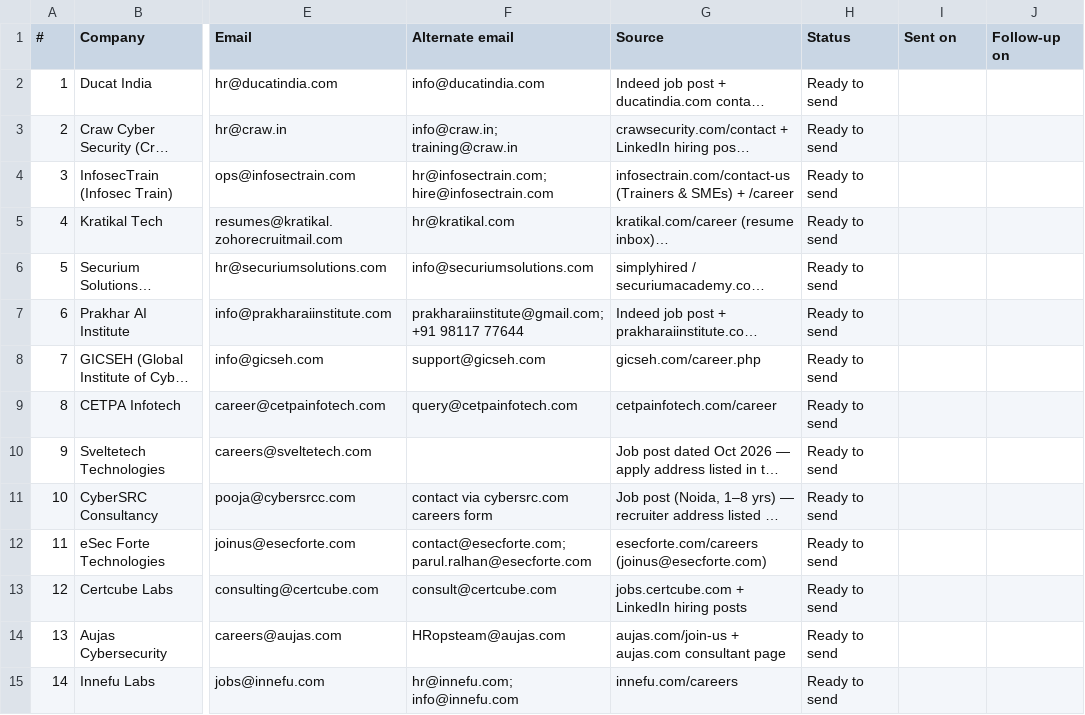
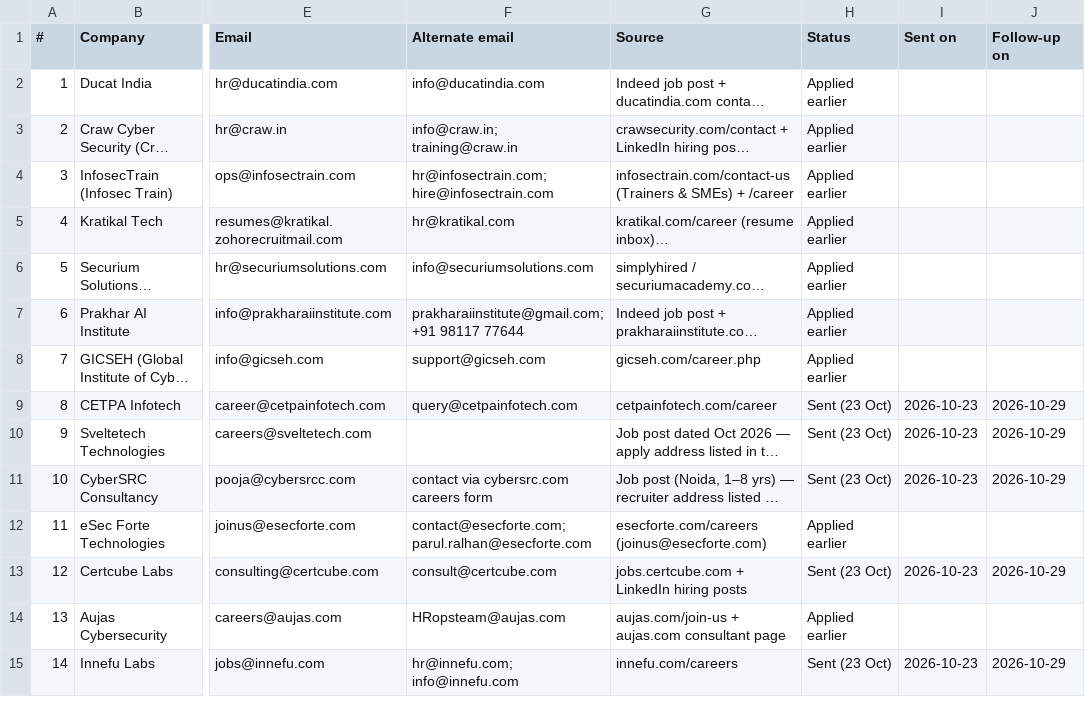
Before and after one commit to Ratan-patel/Ratan-patel.github.io, a CSV file: job-search/applications.csv, drawn as a sheet; only a part is shown, gaps mark what is left out; long unchanged cells end in …; the diff covers the shown part only; the diff names each change by its address in the sheet, - before the commit and + after, or states it on an @@ line.

Commit message:
Job search: 20 Delhi NCR applications sent + 6 new trainer targets + live status
- build_outreach.py: status model (Sent 23 Oct / Applied earlier / Ready), +6 NCR colleges & institutes
  (Galgotias, IIMT, GNIOT, NIU, Cyberyaan, Cryptus) -> 31 tracked companies
- applications.csv / applications-email.md regenerated with real status
- portfolio.html: tracker now shows sent vs earlier-applied, count 31
- README: campaign status + trainer-first sending summary

Co-authored-by: arena-agent <297053741+arena-agent@users.noreply.github.com>

```diff
--- a/job-search/applications.csv
+++ b/job-search/applications.csv
-H2:H8 (Status): Ready to send
+H2:H8 (Status): Applied earlier
-H9:H11 (Status): Ready to send
+H9:H11 (Status): Sent (23 Oct)
-I9:I11 (Sent on): (empty)
+I9:I11 (Sent on): 2026-10-23
-J9:J11 (Follow-up on): (empty)
+J9:J11 (Follow-up on): 2026-10-29
-H12 (Status): Ready to send
+H12 (Status): Applied earlier
-H13 (Status): Ready to send
+H13 (Status): Sent (23 Oct)
-I13 (Sent on): (empty)
+I13 (Sent on): 2026-10-23
-J13 (Follow-up on): (empty)
+J13 (Follow-up on): 2026-10-29
-H14 (Status): Ready to send
+H14 (Status): Applied earlier
-H15 (Status): Ready to send
+H15 (Status): Sent (23 Oct)
-I15 (Sent on): (empty)
+I15 (Sent on): 2026-10-23
-J15 (Follow-up on): (empty)
+J15 (Follow-up on): 2026-10-29
```
Also changed, not shown: 6 added rows and 29 edited cells elsewhere in this file, 4 other files.
